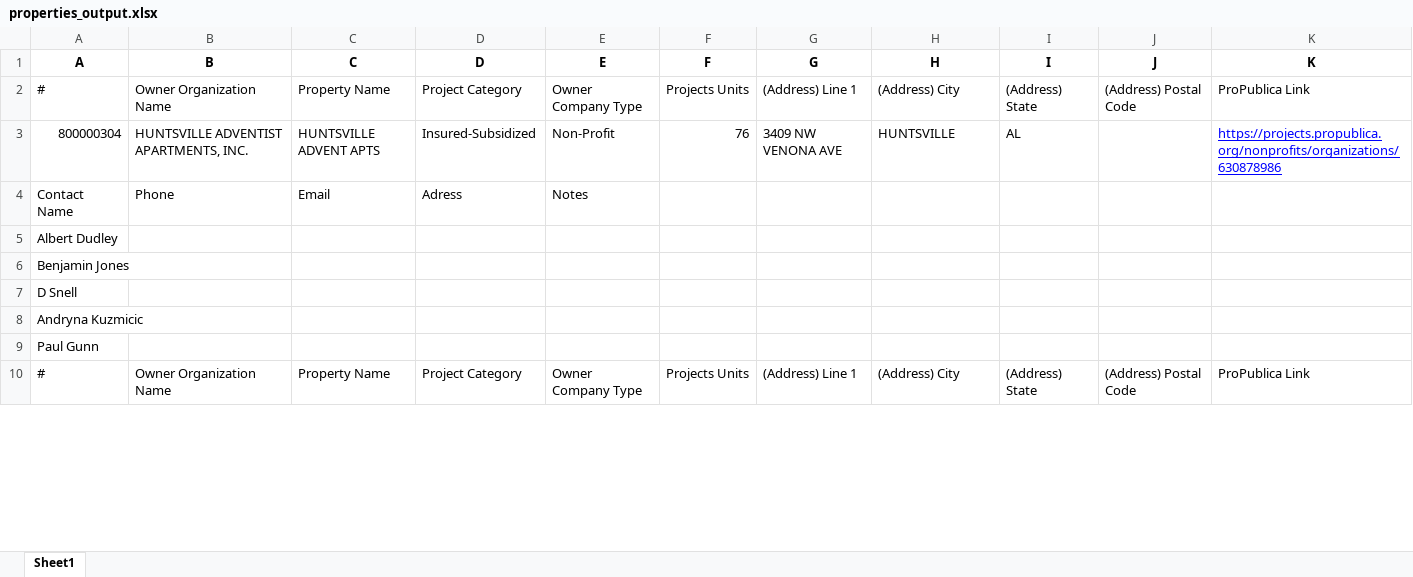
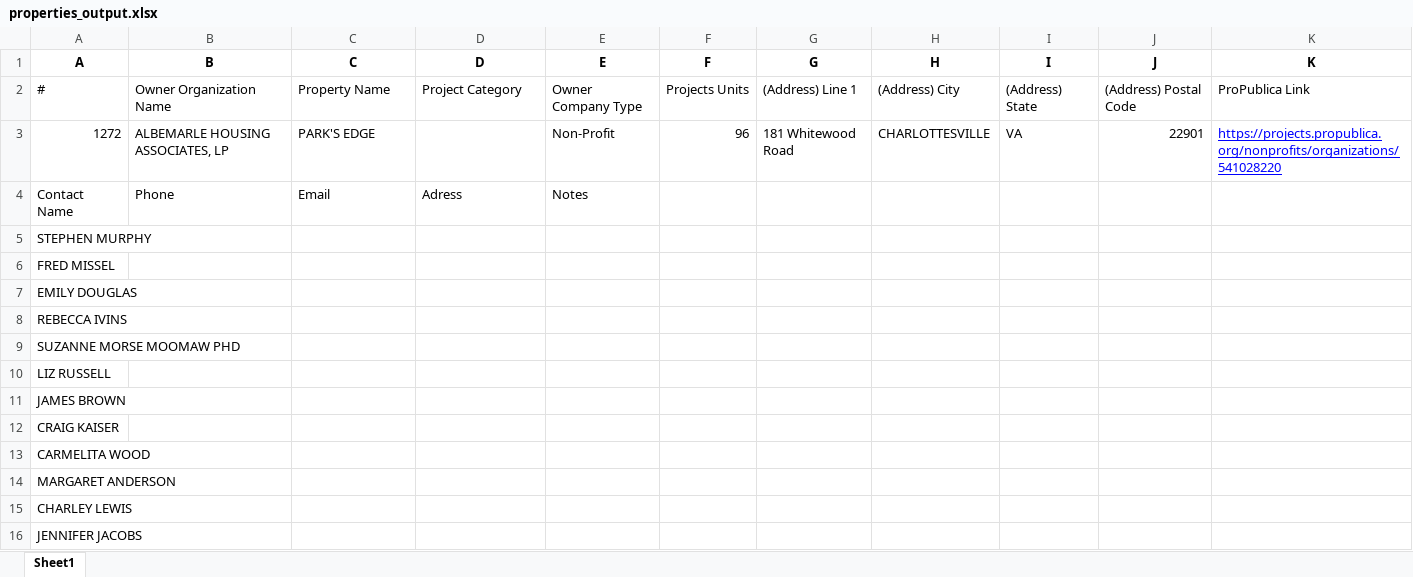
Before and after one commit to bbarryowen/Pro_Publica_Data_Search, an Excel workbook: properties_output.xlsx, sheet Sheet1, drawn as a sheet; only a part is shown; the shorter side is filled out with more unchanged rows; values as stored, in another font and other column widths than the file's, no borders; removed rows and columns are numbered as before the commit, all else as after; the diff covers the shown part only; the diff names each change by its address in the sheet, - before the commit and + after, or states it on an @@ line.

```diff
--- a/properties_output.xlsx (sheet Sheet1)
+++ b/properties_output.xlsx (sheet Sheet1)
-row 3: 800000304 | HUNTSVILLE ADVENTIST APARTMENTS, INC. | HUNTSVILLE ADVENT APTS | Insured-Subsidized | Non-Profit | 76 | 3409 NW VENONA AVE | HUNTSVILLE | AL |  | https://projects.propublica.org/nonprofits/organizations/630878986
+row 3: 1272 | ALBEMARLE HOUSING ASSOCIATES, LP | PARK'S EDGE |  | Non-Profit | 96 | 181 Whitewood Road | CHARLOTTESVILLE | VA | 22901 | https://projects.propublica.org/nonprofits/organizations/541028220
-A5 (A): Albert Dudley
+A5 (A): STEPHEN MURPHY
-A6 (A): Benjamin Jones
+A6 (A): FRED MISSEL
-A7 (A): D Snell
+A7 (A): EMILY DOUGLAS
-A8 (A): Andryna Kuzmicic
+A8 (A): REBECCA IVINS
-A9 (A): Paul Gunn
+A9 (A): SUZANNE MORSE MOOMAW PHD
+row 10: LIZ RUSSELL
+row 11: JAMES BROWN
+row 12: CRAIG KAISER
+row 13: CARMELITA WOOD
+row 14: MARGARET ANDERSON
+row 15: CHARLEY LEWIS
+row 16: JENNIFER JACOBS
```
Also changed, not shown: 106 added rows, 6 removed rows and 50 edited cells elsewhere in this sheet, 10 other files.
